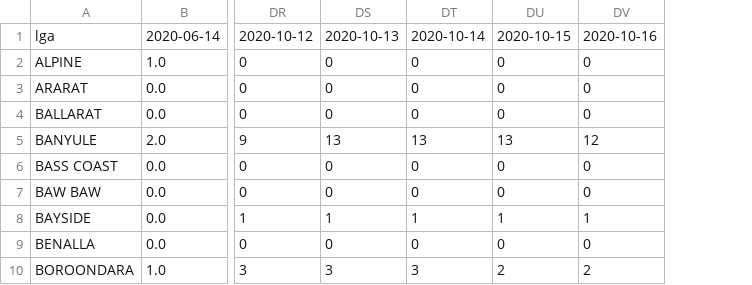
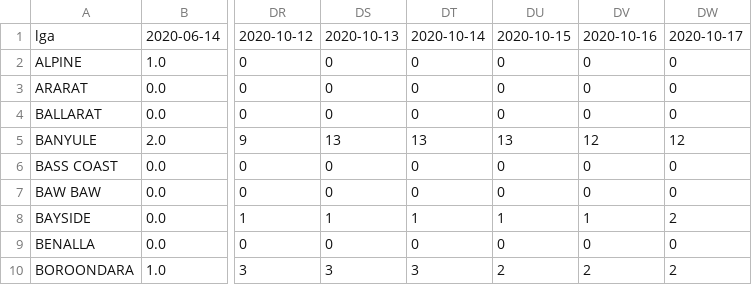
Before and after one commit to amanjit-gill-data/covid_vic_2020, a CSV file: data/all_dates.csv, drawn as a sheet; only a part is shown, gaps mark what is left out; the diff names each change by its address in the sheet, - before the commit and + after, or states it on an @@ line.

```diff
--- a/data/all_dates.csv
+++ b/data/all_dates.csv
+column DW, rows 1-10: 2020-10-17 | 0 | 0 | 0 | 12 | 0 | 0 | 2 | 0 | 2
```
Also changed, not shown: 4 other files.
